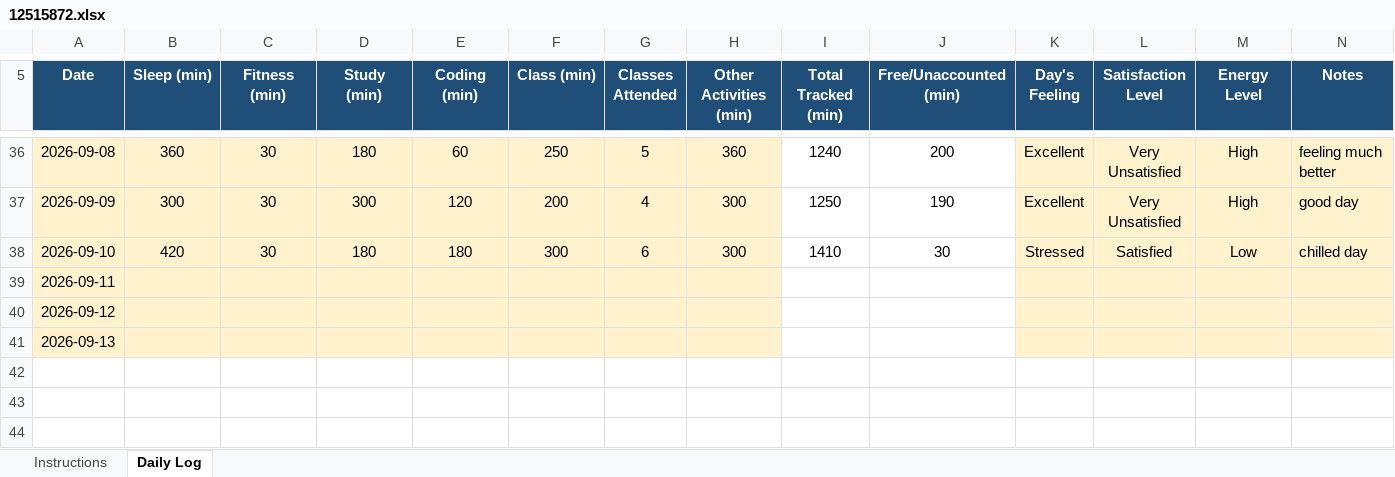
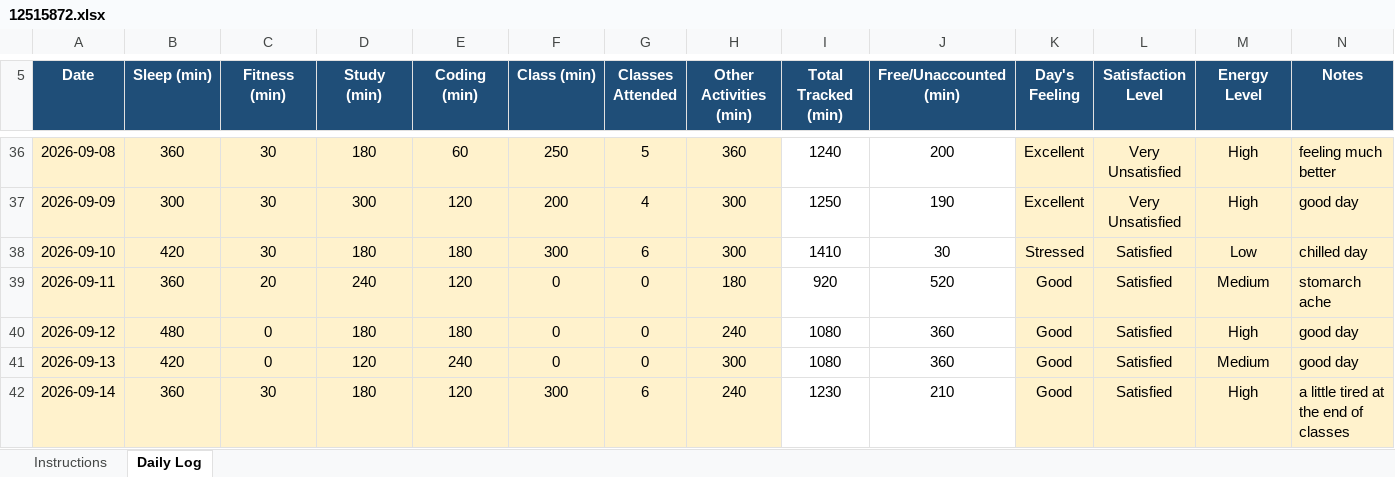
Before and after one commit to sephoratchinda/CAP-776, an Excel workbook: 12515872.xlsx, sheet Daily Log, drawn as a sheet; only a part is shown, gaps mark what is left out; values as stored, in another font and other column widths than the file's, no borders; conditional formats not drawn; the diff names each change by its address in the sheet, - before the commit and + after, or states it on an @@ line.

Commit message:
New Update available

```diff
--- a/12515872.xlsx (sheet Daily Log)
+++ b/12515872.xlsx (sheet Daily Log)
-B39 (Sleep (min)): (empty)
+B39 (Sleep (min)): 360
-C39 (Fitness (min)): (empty)
+C39 (Fitness (min)): 20
-D39 (Study (min)): (empty)
+D39 (Study (min)): 240
-E39 (Coding (min)): (empty)
+E39 (Coding (min)): 120
-F39:F41 (Class (min)): (empty)
+F39:F41 (Class (min)): 0
-G39:G41 (Classes Attended): (empty)
+G39:G41 (Classes Attended): 0
-H39 (Other Activities (min)): (empty)
+H39 (Other Activities (min)): 180
-I39 (Total Tracked (min)): (empty)
+I39 (Total Tracked (min)): 920
-J39 (Free/Unaccounted (min)): (empty)
+J39 (Free/Unaccounted (min)): 520
-K39:K41 (Day's Feeling): (empty)
+K39:K41 (Day's Feeling): Good
-L39:L41 (Satisfaction Level): (empty)
+L39:L41 (Satisfaction Level): Satisfied
-M39 (Energy Level): (empty)
+M39 (Energy Level): Medium
-N39 (Notes): (empty)
+N39 (Notes): stomarch ache
-B40 (Sleep (min)): (empty)
+B40 (Sleep (min)): 480
-C40:C41 (Fitness (min)): (empty)
+C40:C41 (Fitness (min)): 0
-D40 (Study (min)): (empty)
+D40 (Study (min)): 180
-E40 (Coding (min)): (empty)
+E40 (Coding (min)): 180
-H40 (Other Activities (min)): (empty)
+H40 (Other Activities (min)): 240
-I40:I41 (Total Tracked (min)): (empty)
+I40:I41 (Total Tracked (min)): 1080
-J40:J41 (Free/Unaccounted (min)): (empty)
+J40:J41 (Free/Unaccounted (min)): 360
-M40 (Energy Level): (empty)
+M40 (Energy Level): High
-N40:N41 (Notes): (empty)
+N40:N41 (Notes): good day
-B41 (Sleep (min)): (empty)
+B41 (Sleep (min)): 420
-D41 (Study (min)): (empty)
+D41 (Study (min)): 120
-E41 (Coding (min)): (empty)
+E41 (Coding (min)): 240
-H41 (Other Activities (min)): (empty)
+H41 (Other Activities (min)): 300
-M41 (Energy Level): (empty)
+M41 (Energy Level): Medium
+row 42: 2026-09-14 | 360 | 30 | 180 | 120 | 300 | 6 | 240 | 1230 | 210 | Good | Satisfied | High | a little tired at the end of classes
```
